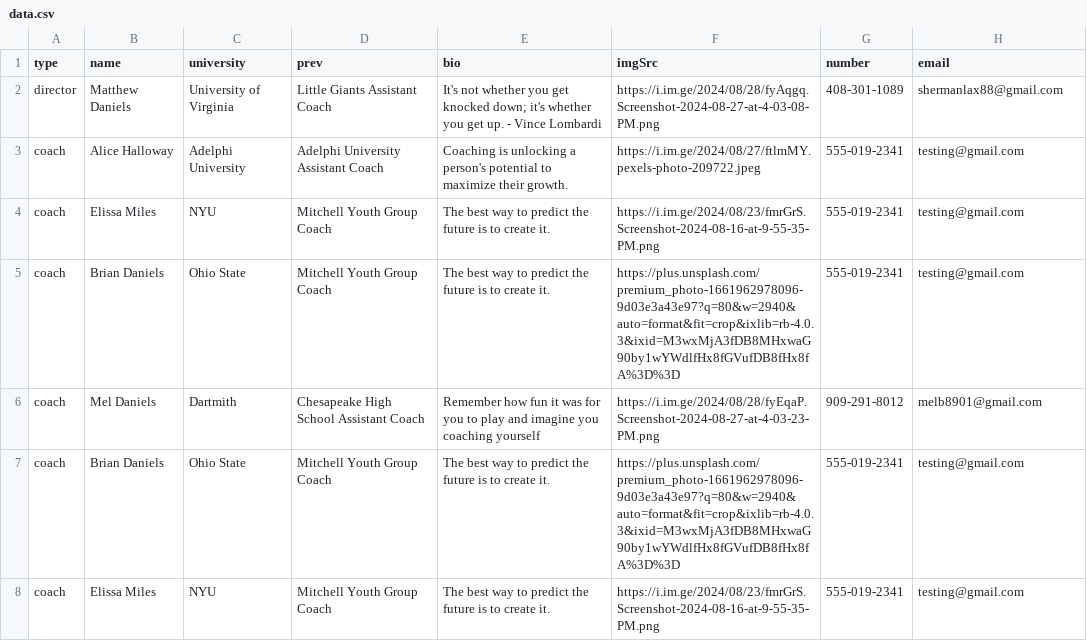
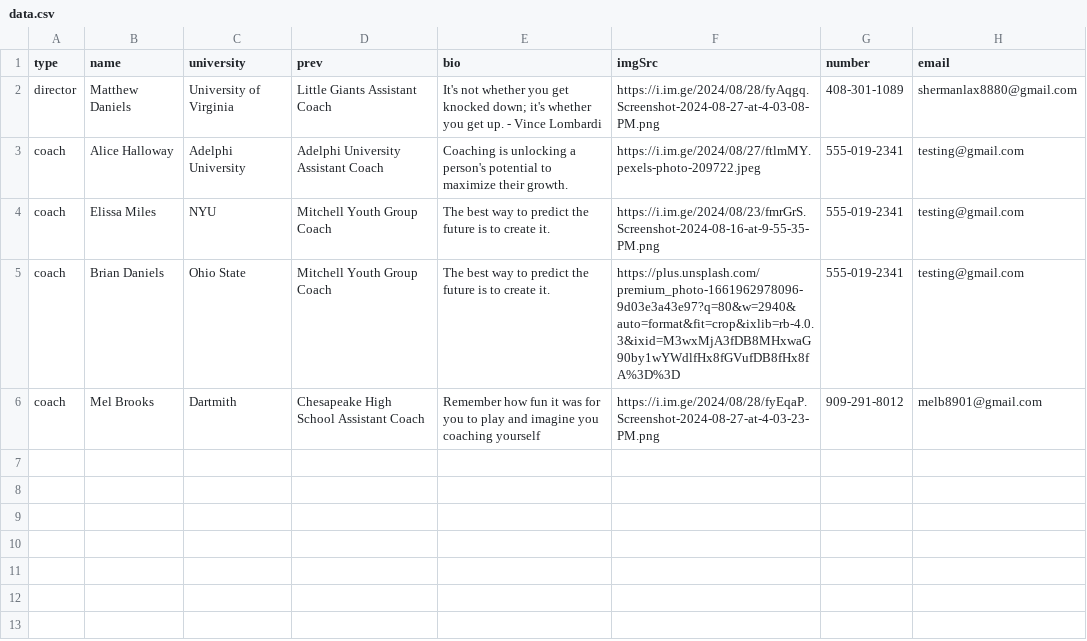
Before and after one commit to alissatroiano/coast-va, a CSV file: data.csv, drawn as a sheet.

Commit message:
Flat: latest data (2024-09-05T03:19:45.194Z) {   "date": "2024-09-05T03:19:45.194Z",   "files": [     {       "name": "data.csv",       "deltaBytes": -522,       "source": "https://docs.google.com/spreadsheets/d/1_MiyCK6R8eBrvJ7-UbK3ZD7sM_-1fse0bC3DL_XjKFw/pub?output=csv"     }   ] }

```diff
--- a/data.csv
+++ b/data.csv
@@ -1,3 +1,3 @@
 type,name,university,prev,bio,imgSrc,number,email
-director,Matthew Daniels,University of Virginia,Little Giants Assistant Coach,It's not whether you get knocked down; it's whether you get up. - Vince Lombardi,https://i.im.ge/2024/08/28/fyAqgq.Screenshot-2024-08-27-at-4-03-08-PM.png,408-301-1089,shermanlax88@gmail.com
+director,Matthew Daniels,University of Virginia,Little Giants Assistant Coach,It's not whether you get knocked down; it's whether you get up. - Vince Lombardi,https://i.im.ge/2024/08/28/fyAqgq.Screenshot-2024-08-27-at-4-03-08-PM.png,408-301-1089,shermanlax8880@gmail.com
 coach,Alice Halloway,Adelphi University,Adelphi University Assistant Coach,Coaching is unlocking a person's potential to maximize their growth.,https://i.im.ge/2024/08/27/ftlmMY.pexels-photo-209722.jpeg,555-019-2341,testing@gmail.com
@@ -5,4 +5,2 @@ coach,Elissa Miles,NYU,Mitchell Youth Group Coach,The best way to predict the fu
 coach,Brian Daniels,Ohio State,Mitchell Youth Group Coach,The best way to predict the future is to create it.,https://plus.unsplash.com/premium_photo-1661962978096-9d03e3a43e97?q=80&w=2940&auto=format&fit=crop&ixlib=rb-4.0.3&ixid=M3wxMjA3fDB8MHxwaG90by1wYWdlfHx8fGVufDB8fHx8fA%3D%3D,555-019-2341,testing@gmail.com
-coach,Mel Daniels,Dartmith,Chesapeake High School Assistant Coach,Remember how fun it was for you to play and imagine you coaching yourself,https://i.im.ge/2024/08/28/fyEqaP.Screenshot-2024-08-27-at-4-03-23-PM.png,909-291-8012,melb8901@gmail.com
-coach,Brian Daniels,Ohio State,Mitchell Youth Group Coach,The best way to predict the future is to create it.,https://plus.unsplash.com/premium_photo-1661962978096-9d03e3a43e97?q=80&w=2940&auto=format&fit=crop&ixlib=rb-4.0.3&ixid=M3wxMjA3fDB8MHxwaG90by1wYWdlfHx8fGVufDB8fHx8fA%3D%3D,555-019-2341,testing@gmail.com
-coach,Elissa Miles,NYU,Mitchell Youth Group Coach,The best way to predict the future is to create it.,https://i.im.ge/2024/08/23/fmrGrS.Screenshot-2024-08-16-at-9-55-35-PM.png,555-019-2341,testing@gmail.com
+coach,Mel Brooks,Dartmith,Chesapeake High School Assistant Coach,Remember how fun it was for you to play and imagine you coaching yourself,https://i.im.ge/2024/08/28/fyEqaP.Screenshot-2024-08-27-at-4-03-23-PM.png,909-291-8012,melb8901@gmail.com
```
